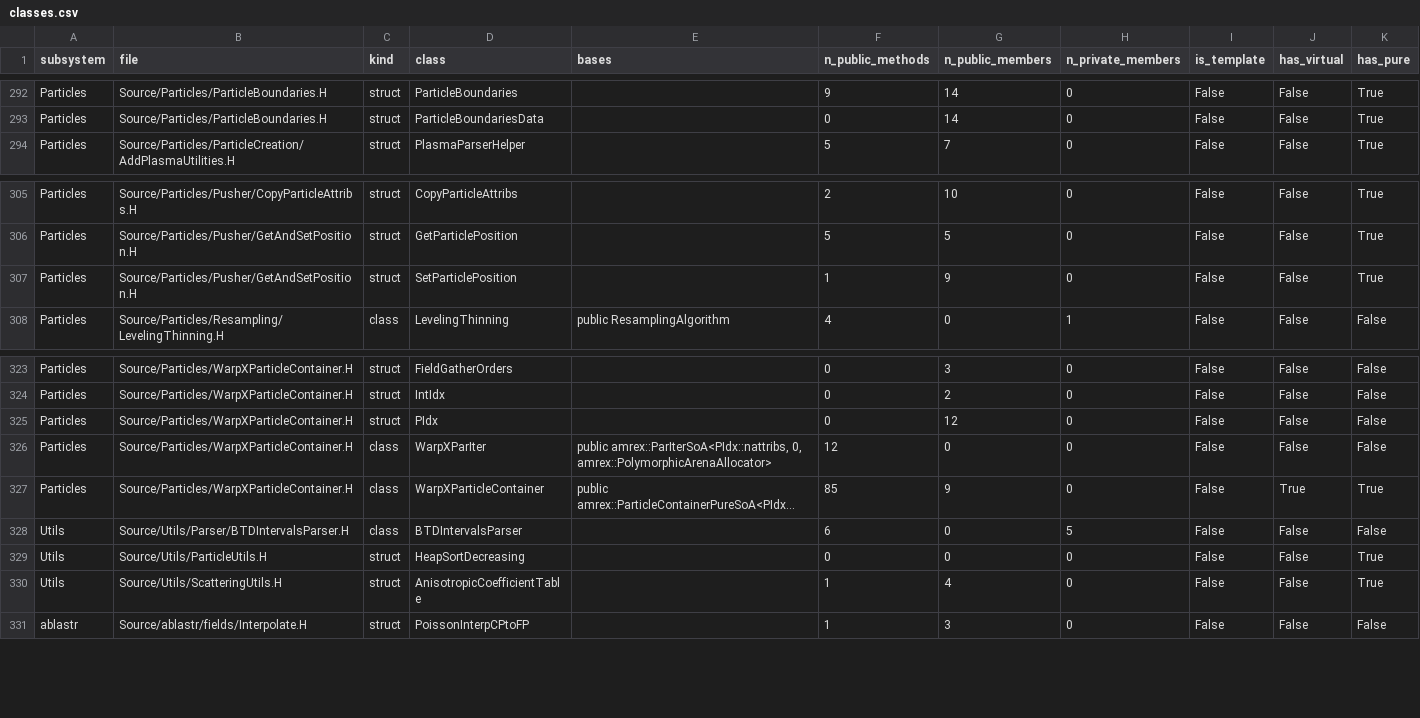
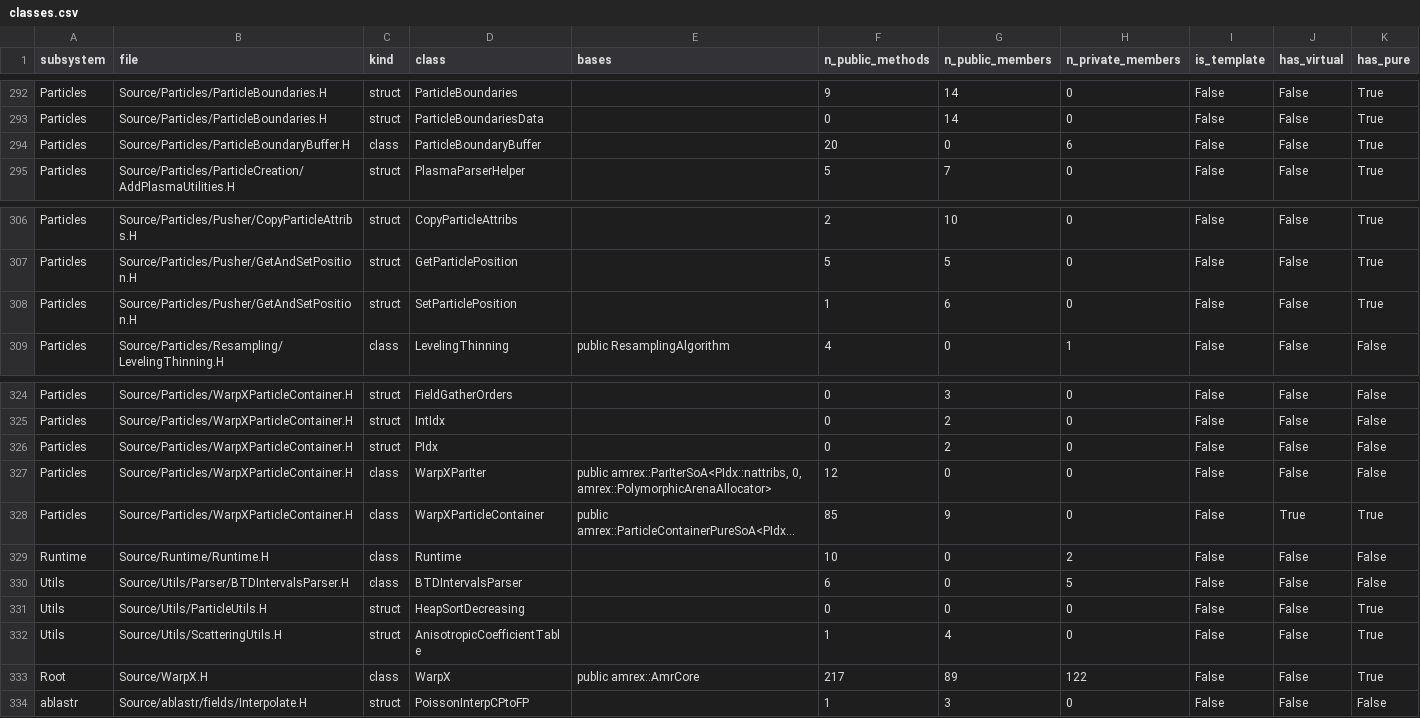
Before and after one commit to DLD222/A_plagin_warpx, a CSV file: Docs/research_notes/A0/classes.csv, drawn as a sheet; only a part is shown, gaps mark what is left out; long unchanged cells end in …; addresses are those after the commit; the diff names each change by its address in the sheet, - before the commit and + after, or states it on an @@ line.

```diff
--- a/Docs/research_notes/A0/classes.csv
+++ b/Docs/research_notes/A0/classes.csv
+row 294: Particles | Source/Particles/ParticleBoundaryBuffer.H | class | ParticleBoundaryBuffer |  | 20 | 0 | 6 | False | False | True
-G308 (n_public_members): 9
+G308 (n_public_members): 6
-G326 (n_public_members): 12
+G326 (n_public_members): 2
+row 329: Runtime | Source/Runtime/Runtime.H | class | Runtime |  | 10 | 0 | 2 | False | False | False
+row 333: Root | Source/WarpX.H | class | WarpX | public amrex::AmrCore | 217 | 89 | 122 | False | False | True
```
Also changed, not shown: 39 other files.
